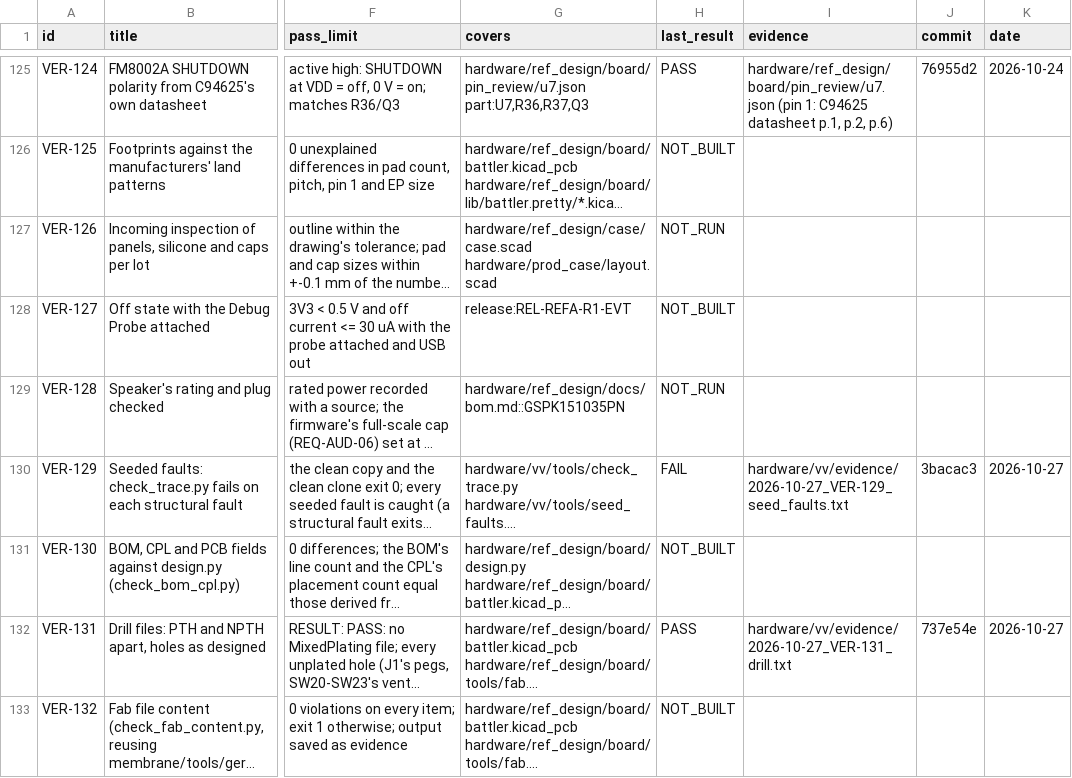
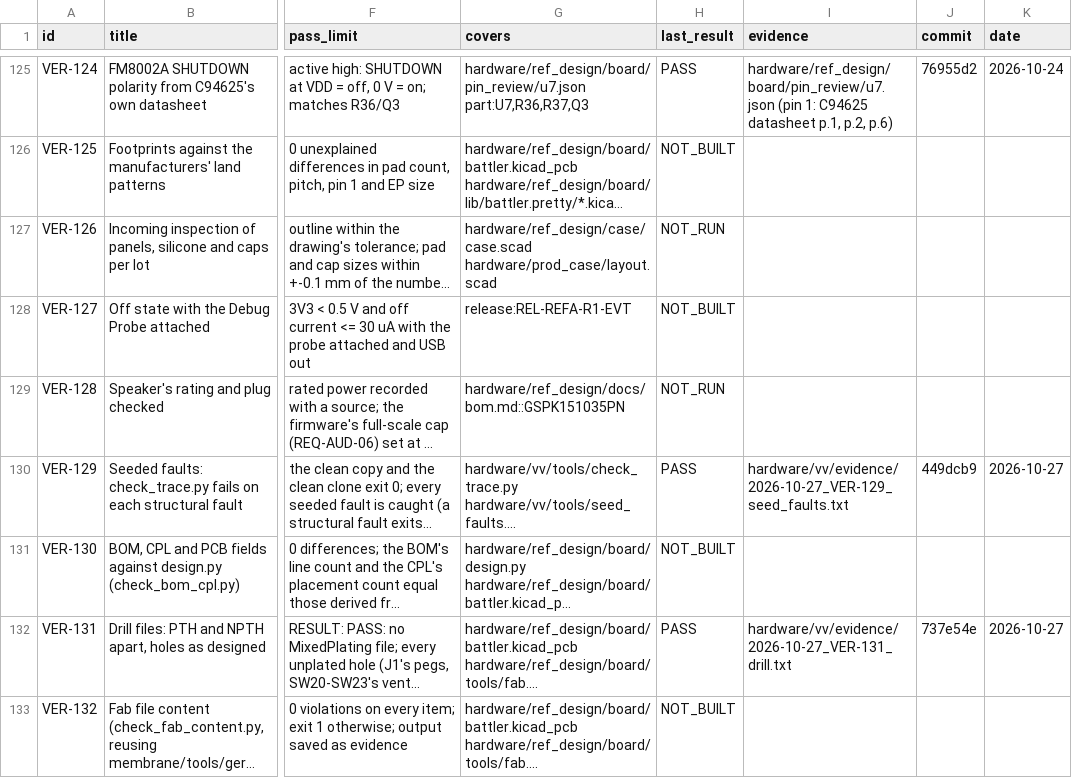
Before and after one commit to alex-berliner/mega_blastoise, a CSV file: hardware/vv/verification.csv, drawn as a sheet; only a part is shown, gaps mark what is left out; long unchanged cells end in …; the diff names each change by its address in the sheet, - before the commit and + after, or states it on an @@ line.

```diff
--- a/hardware/vv/verification.csv
+++ b/hardware/vv/verification.csv
-H130 (last_result): FAIL
+H130 (last_result): PASS
-J130 (commit): 3bacac3
+J130 (commit): 449dcb9
```
Also changed, not shown: 4 other files.
